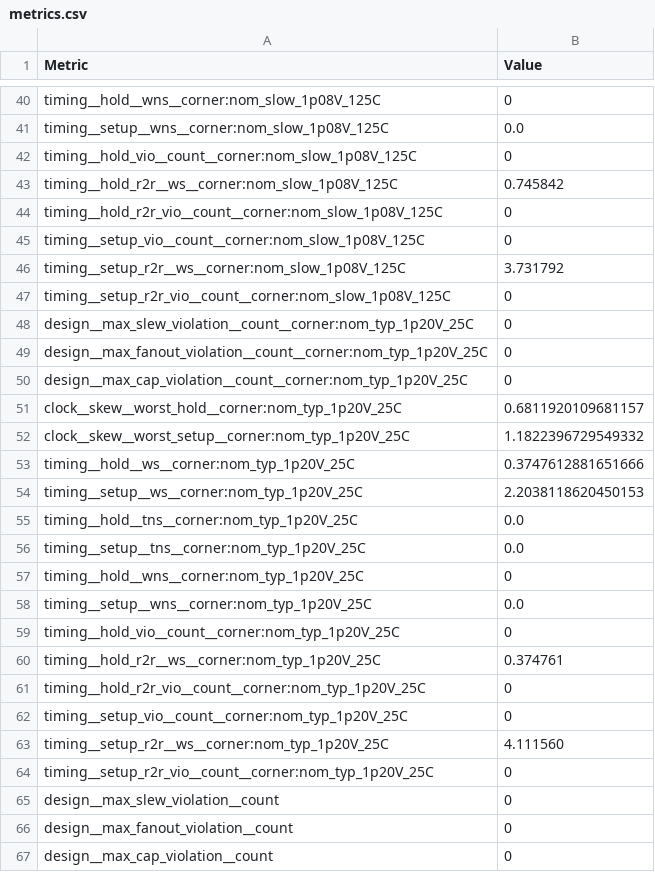
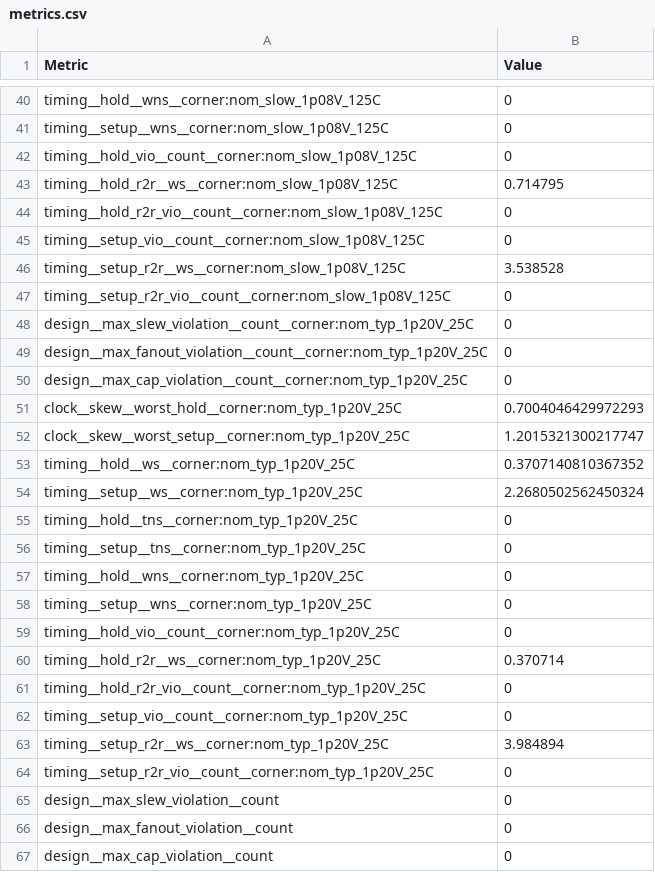
Before and after one commit to heliosfa/heichips25-template, a CSV file: macro/metrics.csv, drawn as a sheet; only a part is shown, gaps mark what is left out; the diff covers the shown part only; the diff names each change by its address in the sheet, - before the commit and + after, or states it on an @@ line.

```diff
--- a/macro/metrics.csv
+++ b/macro/metrics.csv
-B41 (Value): 0.0
+B41 (Value): 0
-B43 (Value): 0.745842
+B43 (Value): 0.714795
-B46 (Value): 3.731792
+B46 (Value): 3.538528
-B51 (Value): 0.6811920109681157
+B51 (Value): 0.7004046429972293
-B52 (Value): 1.1822396729549332
+B52 (Value): 1.2015321300217747
-B53 (Value): 0.3747612881651666
+B53 (Value): 0.3707140810367352
-B54 (Value): 2.2038118620450153
+B54 (Value): 2.2680502562450324
-B55:B56 (Value): 0.0
+B55:B56 (Value): 0
-B58 (Value): 0.0
+B58 (Value): 0
-B60 (Value): 0.374761
+B60 (Value): 0.370714
-B63 (Value): 4.111560
+B63 (Value): 3.984894
```
Also changed, not shown: 76 edited cells elsewhere in this file, 19 other files.
